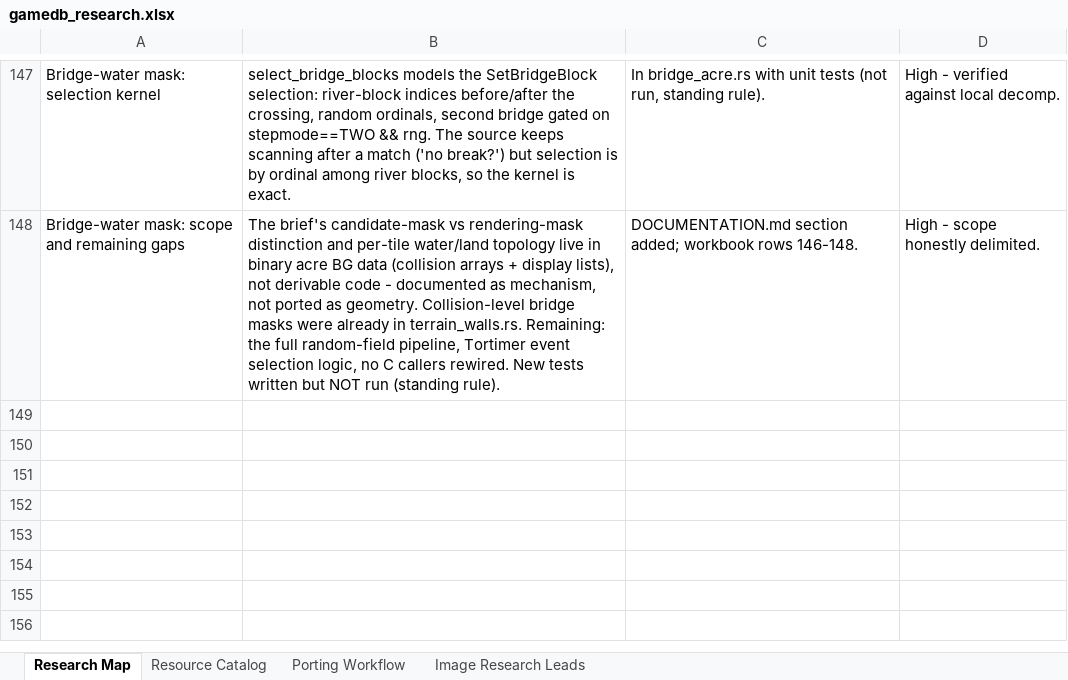
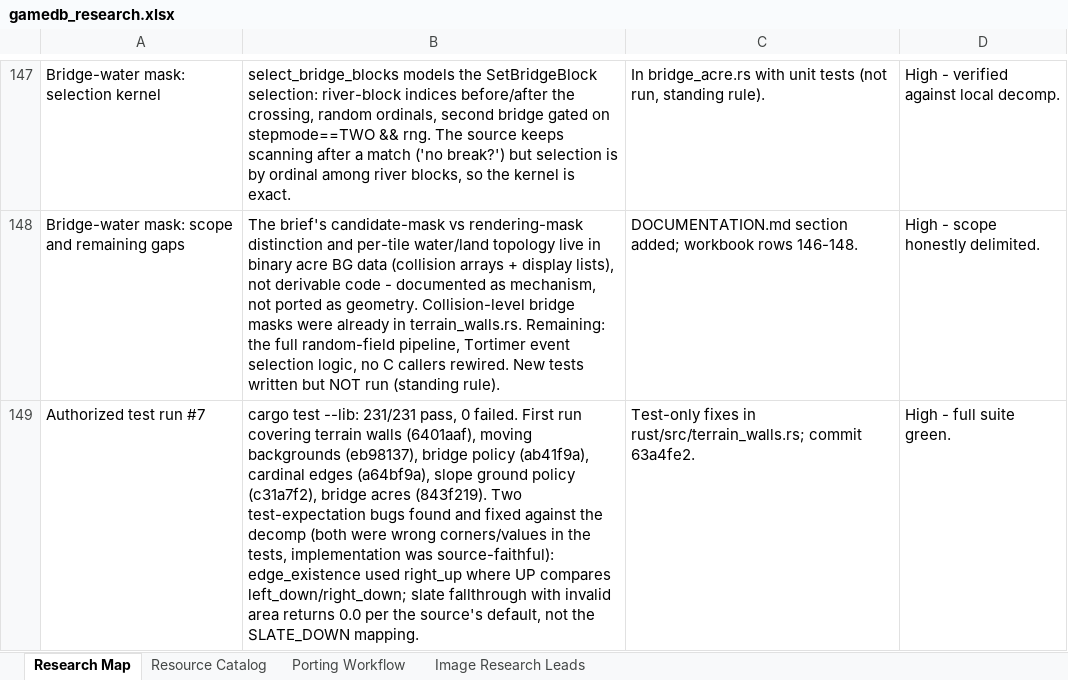
Before and after one commit to himan1372/rustimal-crossing, an Excel workbook: gamedb_research.xlsx, sheet Research Map, drawn as a sheet; only a part is shown, gaps mark what is left out; values as stored, in another font and other column widths than the file's, no borders; the diff names each change by its address in the sheet, - before the commit and + after, or states it on an @@ line.

Commit message:
Fix two test expectations (test-only, implementation was source-faithful)
- edge_existence: UP edge compares the neighbor's left_down/
  right_down, so the partial-difference probe must move left_down,
  not right_up.
- slate_ground_height: an invalid area falls through the SLATE_UP
  inner switch into the SLATE_DOWN switch's default and returns
  0.0 per source; corrected the expectation.

Test run #7: 231/231 pass.

```diff
--- a/gamedb_research.xlsx (sheet Research Map)
+++ b/gamedb_research.xlsx (sheet Research Map)
+row 149: Authorized test run #7 | cargo test --lib: 231/231 pass, 0 failed. First run covering terrain walls (6401aaf), moving backgrounds (eb98137), bridge policy (ab41f9a), cardinal edges (a64bf9a), slope ground policy (c31a7f2), bridge acres (843f219). Two test-expectation bugs found and fixed against the decomp (both were wrong corners/values in the tests, implementation was source-faithful): edge_existence used right_up where UP compares left_down/right_down; slate fallthrough with invalid area returns 0.0 per the source's default, not the SLATE_DOWN mapping. | Test-only fixes in rust/src/terrain_walls.rs; commit 63a4fe2. | High - full suite green.
```
Also changed, not shown: 1 other file.
